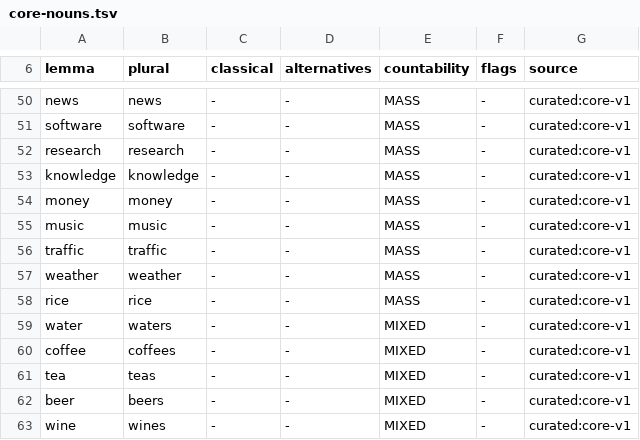
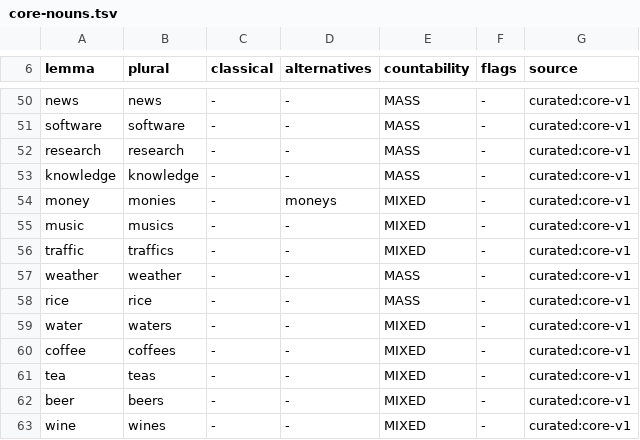
Before and after one commit to slayyyyer/morphex, a TSV file: data/curated/core-nouns.tsv, drawn as a sheet; only a part is shown, gaps mark what is left out.

Commit message:
Fix countability data defect; external seen 77% -> 96.8%, P1 stays 100%
Three extraction defects: sense-level plural-normally promoted whole
lemmas to PLURAL_ONLY; subordinate uncountable senses outweighed
attested plurals; multi-etymology labels took first-in-dump-order.
Plus curated MASS rows for money/music/traffic moved to MIXED.
Full pipeline rerun: P1 100% (0/36,239), P2 88.714%, EWT 98.76%
overall (beats evo2 98.12%). Learning rerun with consistent
inputs confirms the negative result (linear +0.08pp, MLP 0).

Generated with Codebuff
Co-Authored-By: Codebuff <noreply@codebuff.com>

```diff
--- a/data/curated/core-nouns.tsv
+++ b/data/curated/core-nouns.tsv
@@ -53,5 +53,5 @@ research	research	-	-	MASS	-	curated:core-v1
 knowledge	knowledge	-	-	MASS	-	curated:core-v1
-money	money	-	-	MASS	-	curated:core-v1
-music	music	-	-	MASS	-	curated:core-v1
-traffic	traffic	-	-	MASS	-	curated:core-v1
+money	monies	-	moneys	MIXED	-	curated:core-v1
+music	musics	-	-	MIXED	-	curated:core-v1
+traffic	traffics	-	-	MIXED	-	curated:core-v1
 weather	weather	-	-	MASS	-	curated:core-v1
```
Also changed, not shown: 27 other files.
